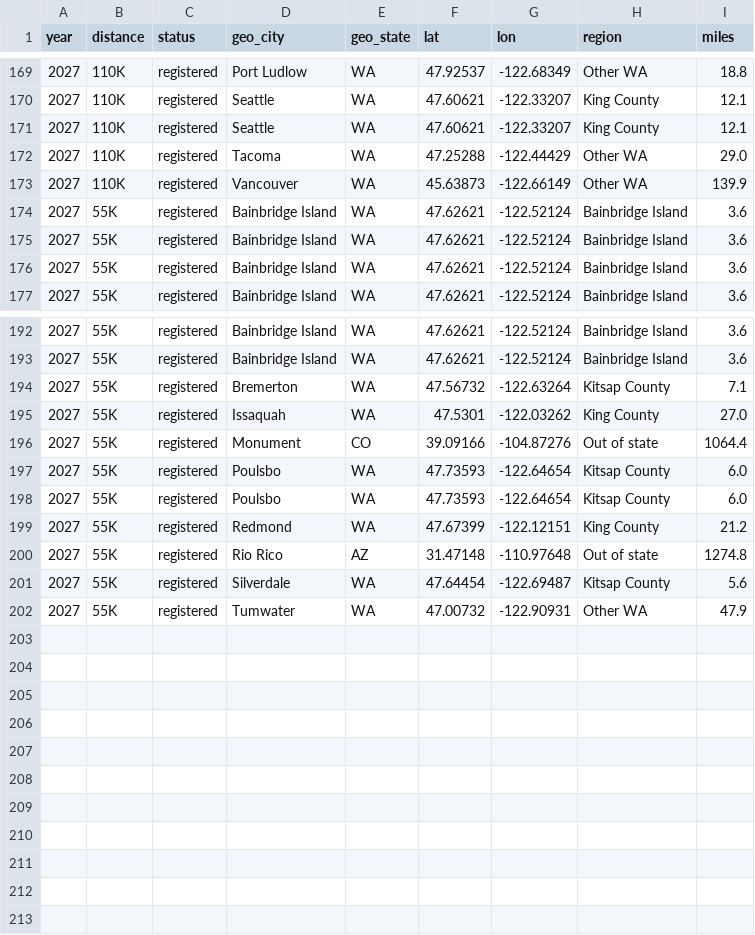
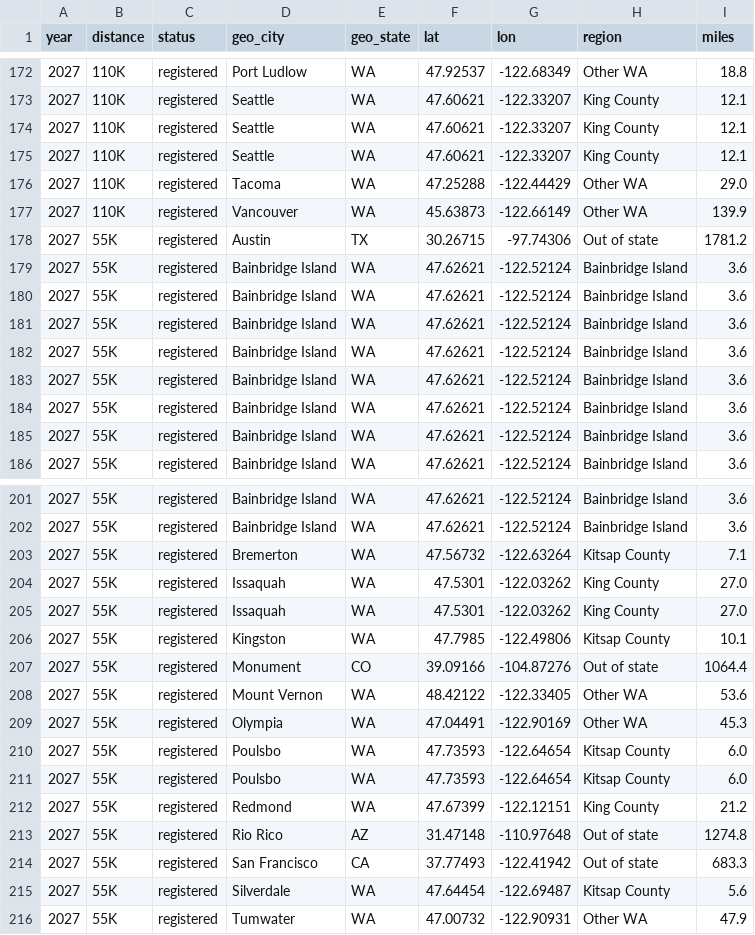
Before and after one commit to BURT-100/burt-origins, a CSV file: data/public/runners.csv, drawn as a sheet; only a part is shown, gaps mark what is left out; the diff covers the shown part only; the diff names each change by its address in the sheet, - before the commit and + after, or states it on an @@ line.

```diff
--- a/data/public/runners.csv
+++ b/data/public/runners.csv
+row 175: 2027 | 110K | registered | Seattle | WA | 47.60621 | -122.33207 | King County | 12.1
+row 178: 2027 | 55K | registered | Austin | TX | 30.26715 | -97.74306 | Out of state | 1781.2
+row 179: 2027 | 55K | registered | Bainbridge Island | WA | 47.62621 | -122.52124 | Bainbridge Island | 3.6
+row 180: 2027 | 55K | registered | Bainbridge Island | WA | 47.62621 | -122.52124 | Bainbridge Island | 3.6
+row 181: 2027 | 55K | registered | Bainbridge Island | WA | 47.62621 | -122.52124 | Bainbridge Island | 3.6
+row 182: 2027 | 55K | registered | Bainbridge Island | WA | 47.62621 | -122.52124 | Bainbridge Island | 3.6
+row 205: 2027 | 55K | registered | Issaquah | WA | 47.5301 | -122.03262 | King County | 27.0
+row 206: 2027 | 55K | registered | Kingston | WA | 47.7985 | -122.49806 | Kitsap County | 10.1
+row 208: 2027 | 55K | registered | Mount Vernon | WA | 48.42122 | -122.33405 | Other WA | 53.6
+row 209: 2027 | 55K | registered | Olympia | WA | 47.04491 | -122.90169 | Other WA | 45.3
+row 214: 2027 | 55K | registered | San Francisco | CA | 37.77493 | -122.41942 | Out of state | 683.3
```
Also changed, not shown: 3 added rows elsewhere in this file, data/metrics.csv, 3 other files.
